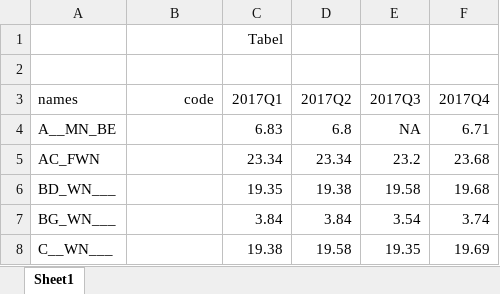
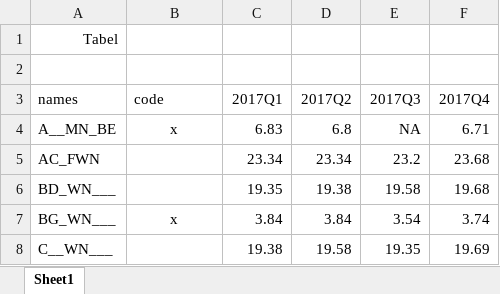
Before and after one commit to timemod/regts, an Excel workbook: pkg/vignettes/series.xlsx, sheet Sheet1, drawn as a sheet; values as stored, in another font and other column widths than the file's, no borders; removed rows and columns are numbered as before the commit, all else as after; the diff names each change by its address in the sheet, - before the commit and + after, or states it on an @@ line.

Commit message:
Updated vignette sections: introduction, reading/writing excel files, labels, differences and period. Added section period vectors. Description lag_ts/lead_ts updated.

```diff
--- a/pkg/vignettes/series.xlsx (sheet Sheet1)
+++ b/pkg/vignettes/series.xlsx (sheet Sheet1)
-row 1:  |  | Tabel
+row 1: Tabel
-B3 alignment: right
+B3 alignment: left
-B4 (code): (empty)
+B4 (code): x
-B7 (code): (empty)
+B7 (code): x
```
Also changed, not shown: 6 other files.
